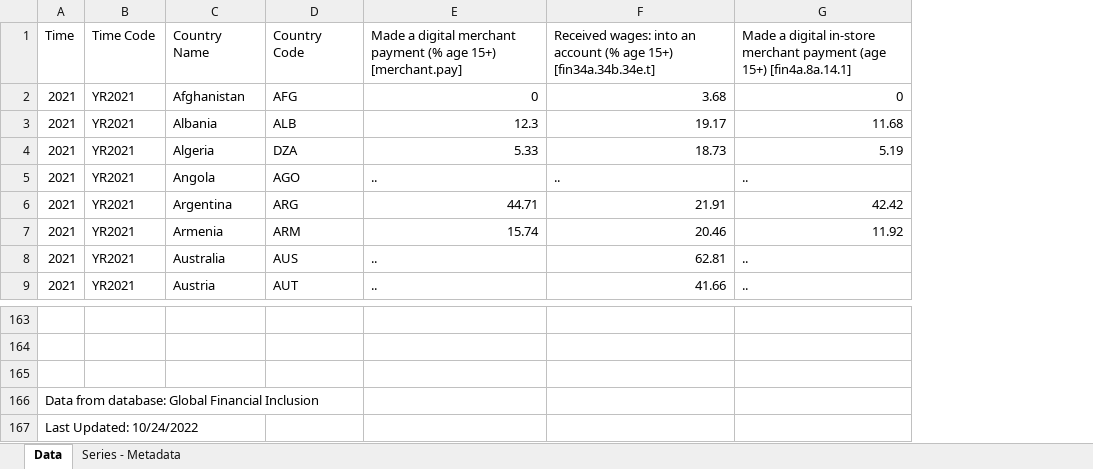
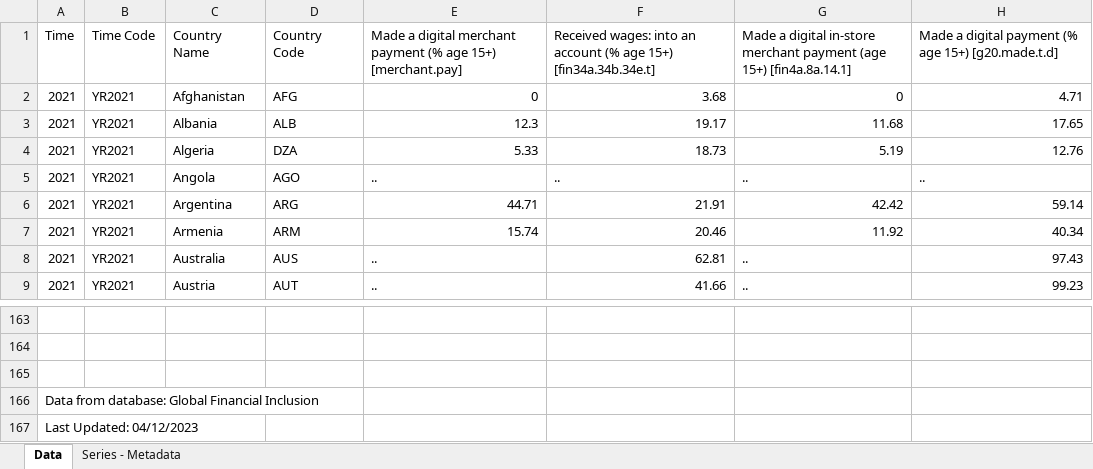
Before and after one commit to jeffallen13/ewage, an Excel workbook: data-raw/ewage_findex.xlsx, sheet Data, drawn as a sheet; only a part is shown, gaps mark what is left out; values as stored, in another font and other column widths than the file's, no borders; the diff names each change by its address in the sheet, - before the commit and + after, or states it on an @@ line.

```diff
--- a/data-raw/ewage_findex.xlsx (sheet Data)
+++ b/data-raw/ewage_findex.xlsx (sheet Data)
+column H, rows 1-9: Made a digital payment (% age 15+) [g20.made.t.d] | 4.71 | 17.65 | 12.76 | .. | 59.14 | 40.34 | 97.43 | 99.23
-A167: Last Updated: 10/24/2022
+A167: Last Updated: 04/12/2023
```
Also changed, not shown: sheet Series - Metadata, 6 other files.
